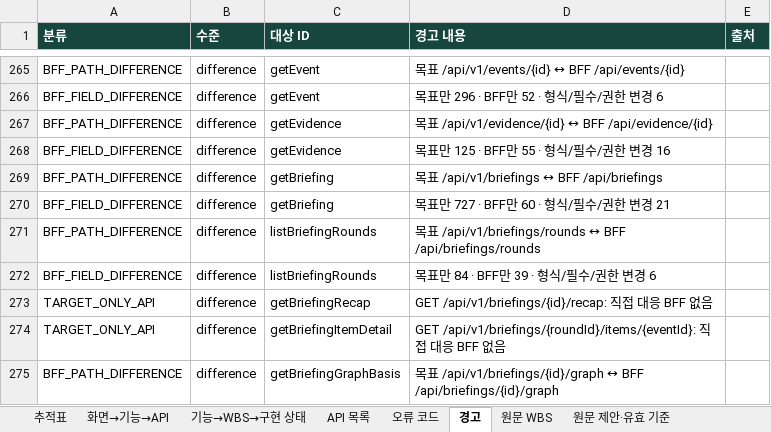
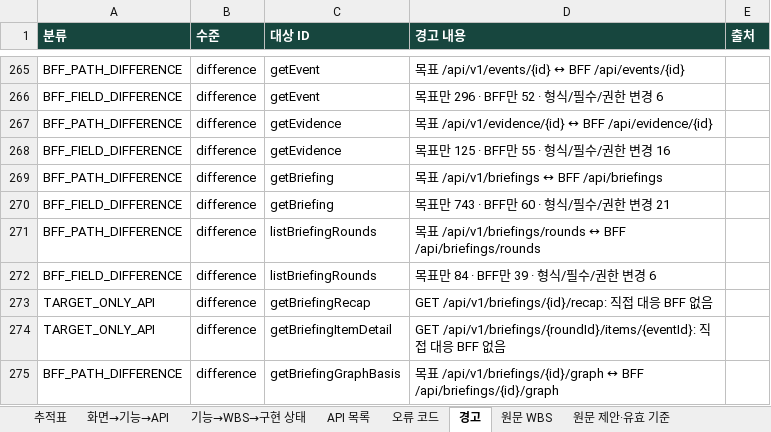
Before and after one commit to Donbug/zoop, an Excel workbook: docs/system/out/zoop-trace.xlsx, sheet 경고, drawn as a sheet; only a part is shown, gaps mark what is left out; values as stored, in another font and other column widths than the file's, no borders; the diff names each change by its address in the sheet, - before the commit and + after, or states it on an @@ line.

```diff
--- a/docs/system/out/zoop-trace.xlsx (sheet 경고)
+++ b/docs/system/out/zoop-trace.xlsx (sheet 경고)
-D270 (경고 내용): 목표만 727 · BFF만 60 · 형식/필수/권한 변경 21
+D270 (경고 내용): 목표만 743 · BFF만 60 · 형식/필수/권한 변경 21
```
Also changed, not shown: 31 other files.
